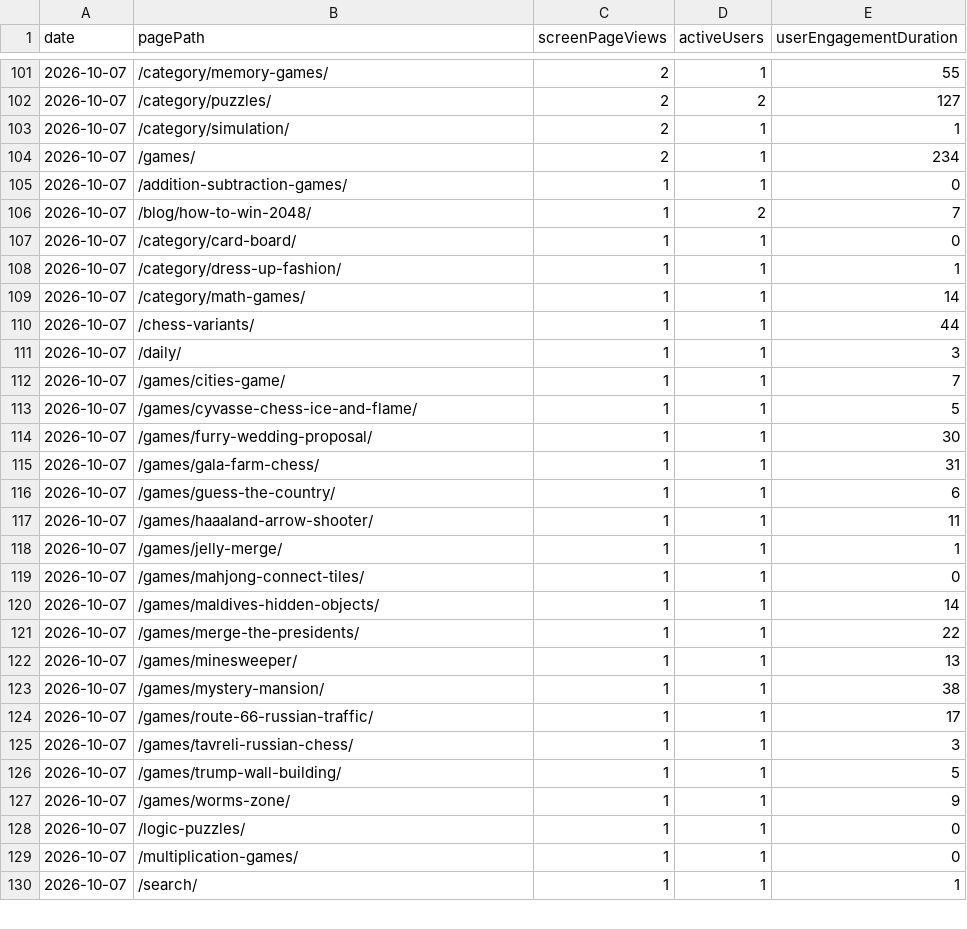
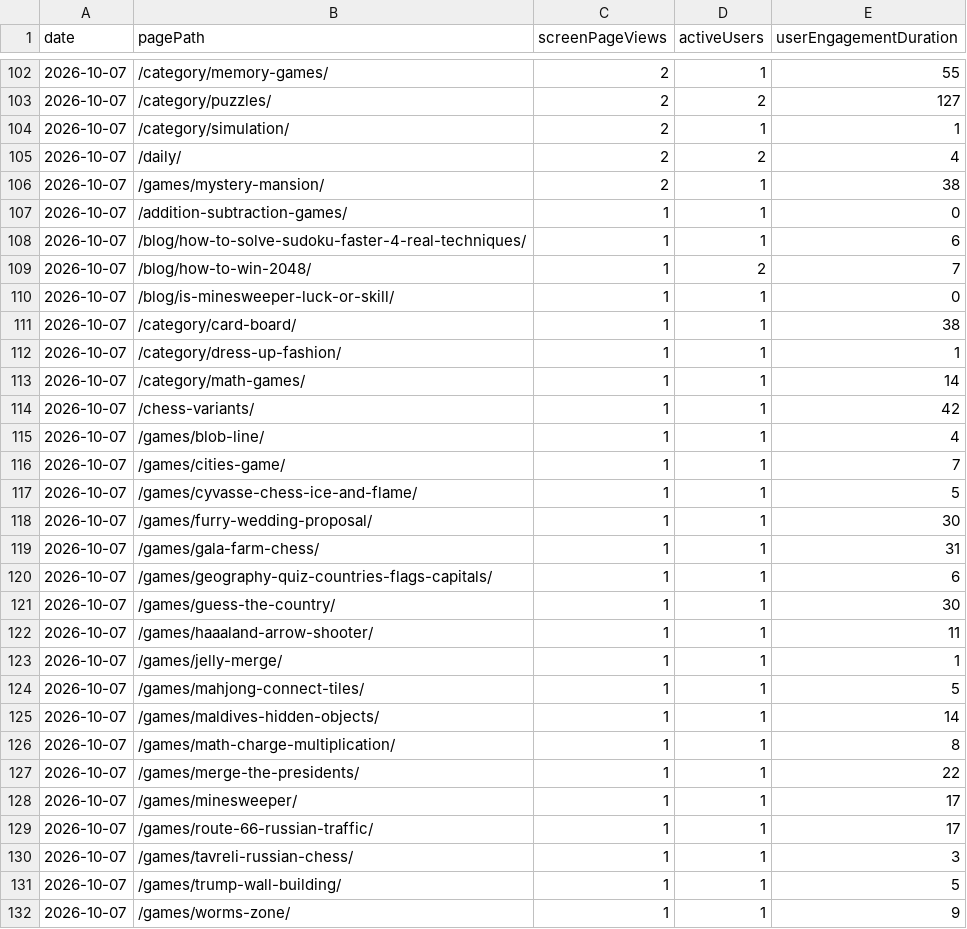
Before and after one commit to thanhnt1910/gsc-data, a CSV file: data/ga4/pages/2026-10.csv, drawn as a sheet; only a part is shown, gaps mark what is left out; the shorter side is filled out with more unchanged rows; the diff covers the shown part only.

```diff
--- a/data/ga4/pages/2026-10.csv
+++ b/data/ga4/pages/2026-10.csv
@@ -103,10 +104,13 @@ date,pagePath,screenPageViews,activeUsers,userEngagementDuration
 2026-10-07,/category/simulation/,2,1,1
-2026-10-07,/games/,2,1,234
+2026-10-07,/daily/,2,2,4
+2026-10-07,/games/mystery-mansion/,2,1,38
 2026-10-07,/addition-subtraction-games/,1,1,0
+2026-10-07,/blog/how-to-solve-sudoku-faster-4-real-techniques/,1,1,6
 2026-10-07,/blog/how-to-win-2048/,1,2,7
-2026-10-07,/category/card-board/,1,1,0
+2026-10-07,/blog/is-minesweeper-luck-or-skill/,1,1,0
+2026-10-07,/category/card-board/,1,1,38
 2026-10-07,/category/dress-up-fashion/,1,1,1
 2026-10-07,/category/math-games/,1,1,14
-2026-10-07,/chess-variants/,1,1,44
-2026-10-07,/daily/,1,1,3
+2026-10-07,/chess-variants/,1,1,42
+2026-10-07,/games/blob-line/,1,1,4
 2026-10-07,/games/cities-game/,1,1,7
@@ -115,10 +119,11 @@ date,pagePath,screenPageViews,activeUsers,userEngagementDuration
 2026-10-07,/games/gala-farm-chess/,1,1,31
-2026-10-07,/games/guess-the-country/,1,1,6
+2026-10-07,/games/geography-quiz-countries-flags-capitals/,1,1,6
+2026-10-07,/games/guess-the-country/,1,1,30
 2026-10-07,/games/haaaland-arrow-shooter/,1,1,11
 2026-10-07,/games/jelly-merge/,1,1,1
-2026-10-07,/games/mahjong-connect-tiles/,1,1,0
+2026-10-07,/games/mahjong-connect-tiles/,1,1,5
 2026-10-07,/games/maldives-hidden-objects/,1,1,14
+2026-10-07,/games/math-charge-multiplication/,1,1,8
 2026-10-07,/games/merge-the-presidents/,1,1,22
-2026-10-07,/games/minesweeper/,1,1,13
-2026-10-07,/games/mystery-mansion/,1,1,38
+2026-10-07,/games/minesweeper/,1,1,17
 2026-10-07,/games/route-66-russian-traffic/,1,1,17
```
Also changed, not shown: 19 added rows and 3 removed rows elsewhere in this file, data/countries/2026-10.csv, data/ga4/game_events/2026-10.csv, 9 other files.
